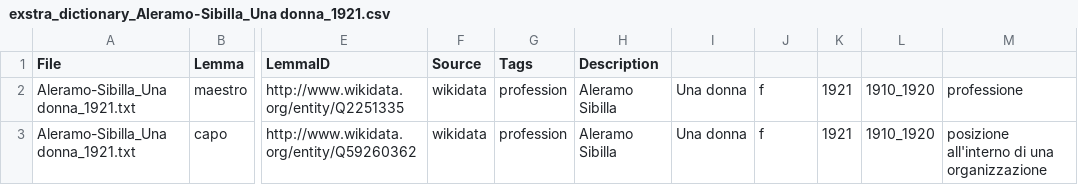
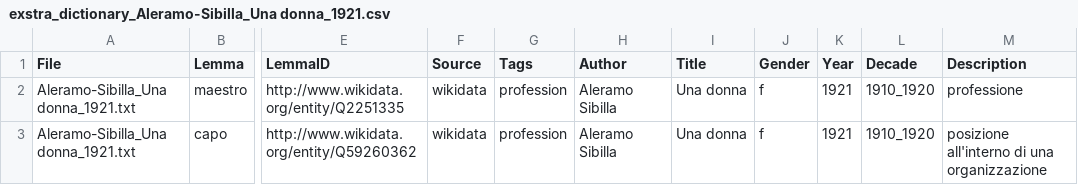
Before and after one commit to flometis/ExSTRA, a CSV file: Findings/exstra_dictionary_Aleramo-Sibilla_Una donna_1921.csv, drawn as a sheet; only a part is shown, gaps mark what is left out; the diff names each change by its address in the sheet, - before the commit and + after, or states it on an @@ line.

```diff
--- a/Findings/exstra_dictionary_Aleramo-Sibilla_Una donna_1921.csv
+++ b/Findings/exstra_dictionary_Aleramo-Sibilla_Una donna_1921.csv
-H1: Description
+H1: Author
-I1: (empty)
+I1: Title
-J1: (empty)
+J1: Gender
-K1: (empty)
+K1: Year
-L1: (empty)
+L1: Decade
-M1: (empty)
+M1: Description
```
Also changed, not shown: 1 other file.
